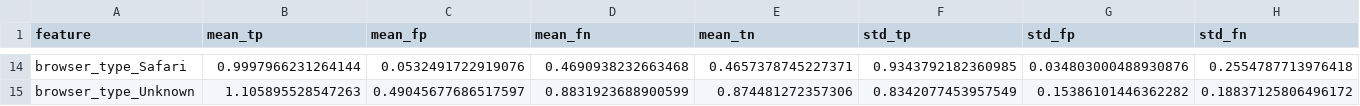
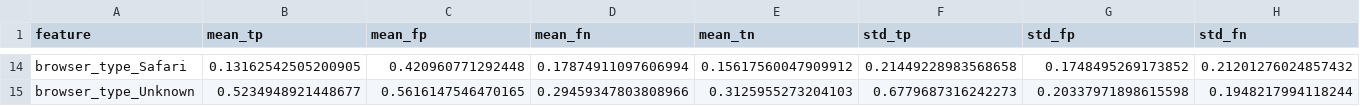
Before and after one commit to lolasurleweb/ai_intrusion_detection_system, a CSV file: reports/figures/feature_masks/feature_mask_means_stds.csv, drawn as a sheet; only a part is shown, gaps mark what is left out; the diff covers the shown part only; the diff names each change by its address in the sheet, - before the commit and + after, or states it on an @@ line.

```diff
--- a/reports/figures/feature_masks/feature_mask_means_stds.csv
+++ b/reports/figures/feature_masks/feature_mask_means_stds.csv
-B14 (mean_tp): 0.9997966231264144
+B14 (mean_tp): 0.13162542505200905
-C14 (mean_fp): 0.0532491722919076
+C14 (mean_fp): 0.420960771292448
-D14 (mean_fn): 0.4690938232663468
+D14 (mean_fn): 0.17874911097606994
-E14 (mean_tn): 0.4657378745227371
+E14 (mean_tn): 0.15617560047909912
-F14 (std_tp): 0.9343792182360985
+F14 (std_tp): 0.21449228983568658
-G14 (std_fp): 0.034803000488930876
+G14 (std_fp): 0.1748495269173852
-H14 (std_fn): 0.2554787713976418
+H14 (std_fn): 0.21201276024857432
-B15 (mean_tp): 1.105895528547263
+B15 (mean_tp): 0.5234948921448677
-C15 (mean_fp): 0.49045677686517597
+C15 (mean_fp): 0.5616147546470165
-D15 (mean_fn): 0.8831923688900599
+D15 (mean_fn): 0.29459347803808966
-E15 (mean_tn): 0.874481272357306
+E15 (mean_tn): 0.3125955273204103
-F15 (std_tp): 0.8342077453957549
+F15 (std_tp): 0.6779687316242273
-G15 (std_fp): 0.15386101446362282
+G15 (std_fp): 0.20337971898615598
-H15 (std_fn): 0.18837125806496172
+H15 (std_fn): 0.1948217994118244
```
Also changed, not shown: 98 edited cells elsewhere in this file, reports/cv_summary/bayesopt_results.csv, reports/figures/feature_masks/feature_mask_significance.csv, 32 other files.
